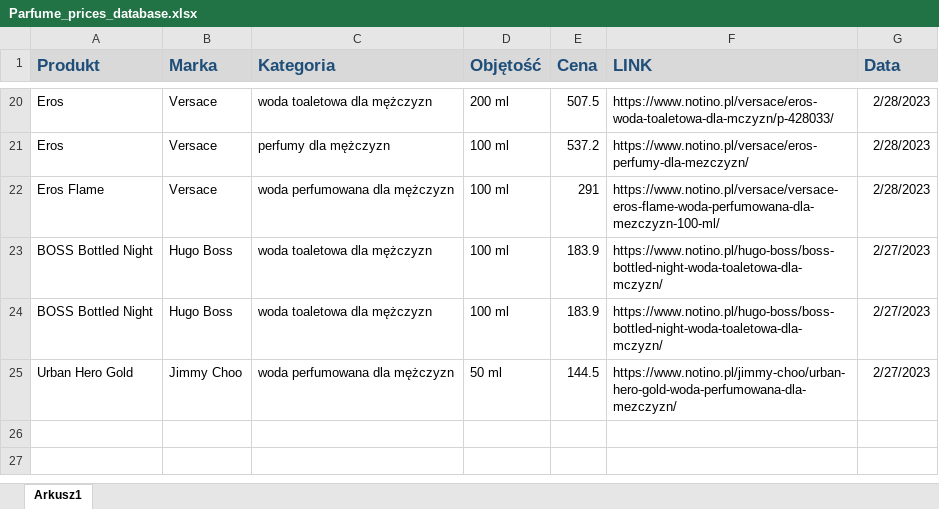
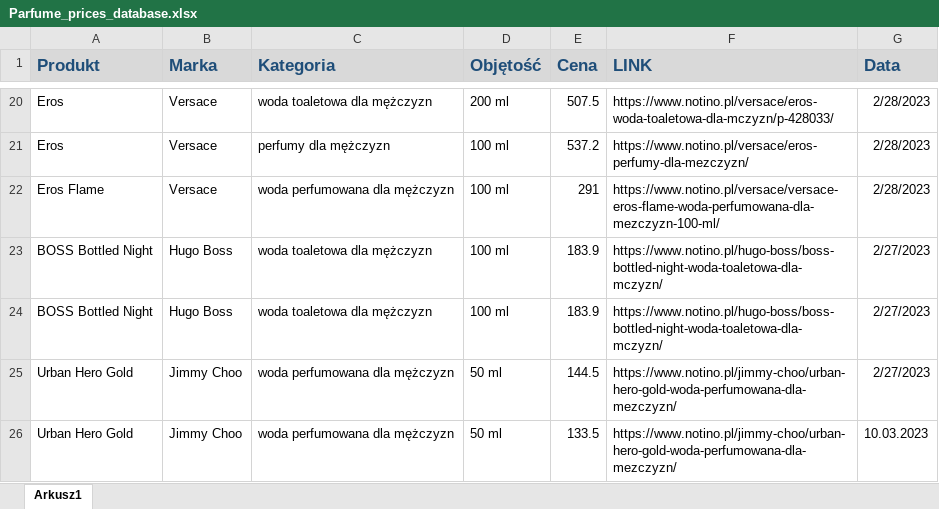
Before and after one commit to mrowki35/Fragrance_data_app, an Excel workbook: Parfume_prices_database.xlsx, sheet Arkusz1, drawn as a sheet; only a part is shown, gaps mark what is left out; values as stored, in another font and other column widths than the file's, no borders; the diff names each change by its address in the sheet, - before the commit and + after, or states it on an @@ line.

```diff
--- a/Parfume_prices_database.xlsx (sheet Arkusz1)
+++ b/Parfume_prices_database.xlsx (sheet Arkusz1)
+row 26: Urban Hero Gold | Jimmy Choo | woda perfumowana dla mężczyzn | 50 ml | 133.5 | https://www.notino.pl/jimmy-choo/urban-hero-gold-woda-perfumowana-dla-mezczyzn/ | 10.03.2023
```
Also changed, not shown: 1 other file.
